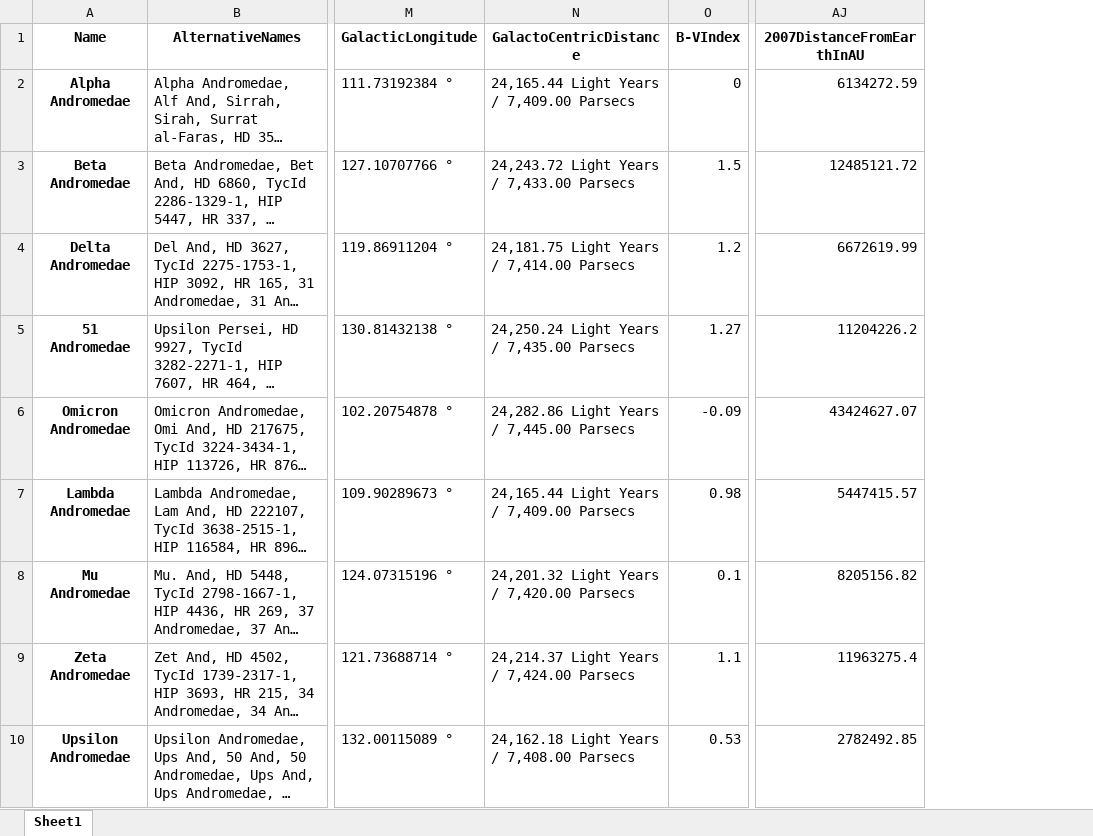
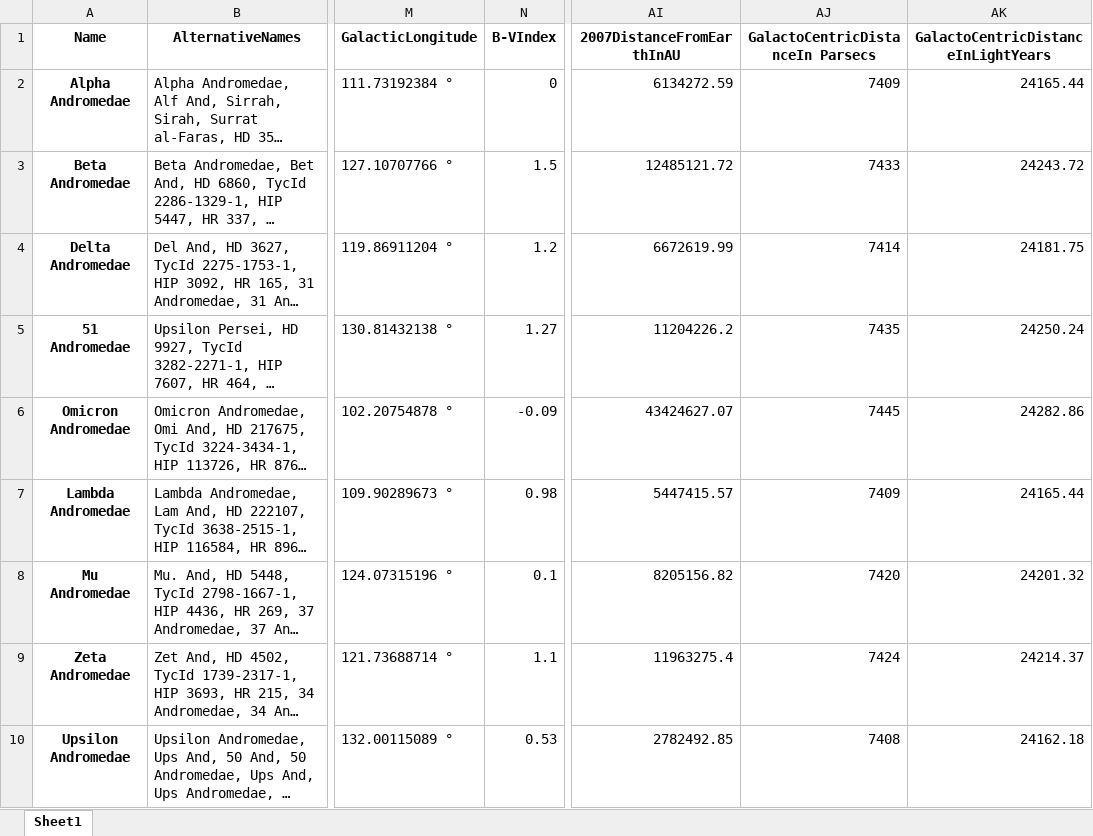
Before and after one commit to snamjoshi1/DCPP_Group_Assignment, an Excel workbook: CleanedData.xlsx, sheet Sheet1, drawn as a sheet; only a part is shown, gaps mark what is left out; long unchanged cells end in …; values as stored, in another font and other column widths than the file's, no borders; removed rows and columns are numbered as before the commit, all else as after; the diff names each change by its address in the sheet, - before the commit and + after, or states it on an @@ line.

```diff
--- a/CleanedData.xlsx (sheet Sheet1)
+++ b/CleanedData.xlsx (sheet Sheet1)
-column N (GalactoCentricDistance), rows 2-10: 24,165.44 Light Years / 7,409.00 Parsecs | 24,243.72 Light Years / 7,433.00 Parsecs | 24,181.75 Light Years / 7,414.00 Parsecs | 24,250.24 Light Years / 7,435.00 Parsecs | 24,282.86 Light Years / 7,445.00 Parsecs | 24,165.44 Light Years / 7,409.00 Parsecs | 24,201.32 Light Years / 7,420.00 Parsecs | 24,214.37 Light Years / 7,424.00 Parsecs | 24,162.18 Light Years / 7,408.00 Parsecs
+column AJ (GalactoCentricDistanceIn Parsecs), rows 2-10: 7409 | 7433 | 7414 | 7435 | 7445 | 7409 | 7420 | 7424 | 7408
+column AK, rows 1-10: GalactoCentricDistanceInLightYears | 24165.44 | 24243.72 | 24181.75 | 24250.24 | 24282.86 | 24165.44 | 24201.32 | 24214.37 | 24162.18
```
Also changed, not shown: FinalDataSet_Cleaned.xlsx, 4 other files.
